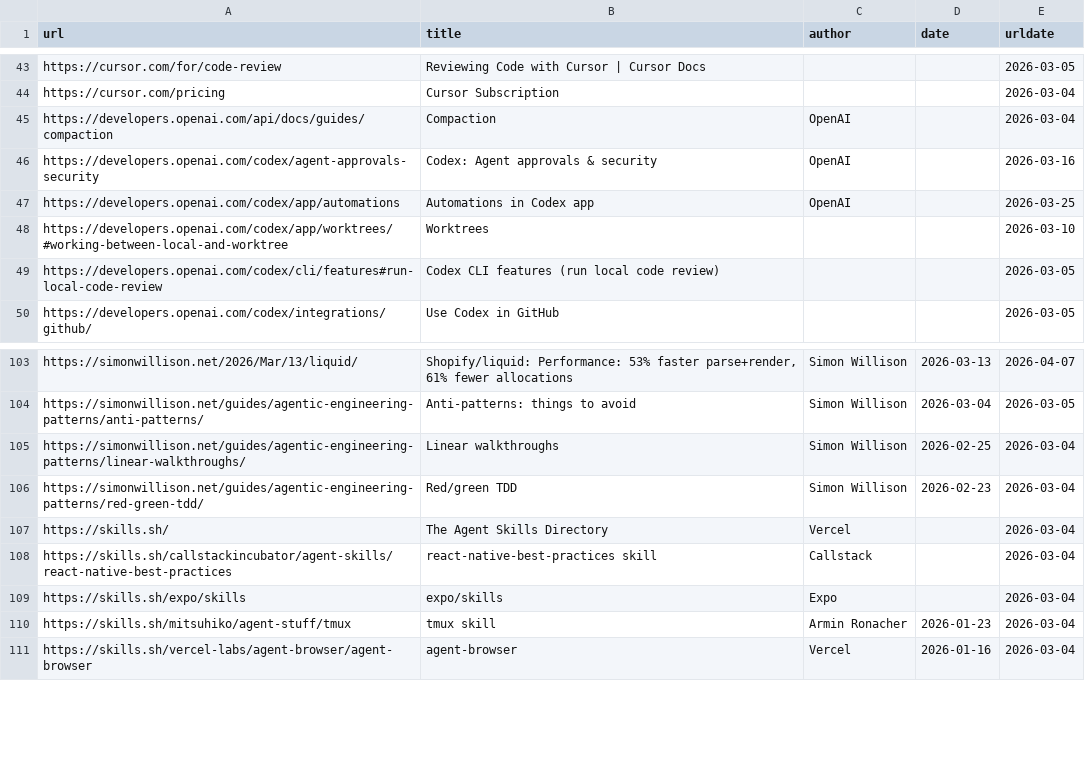
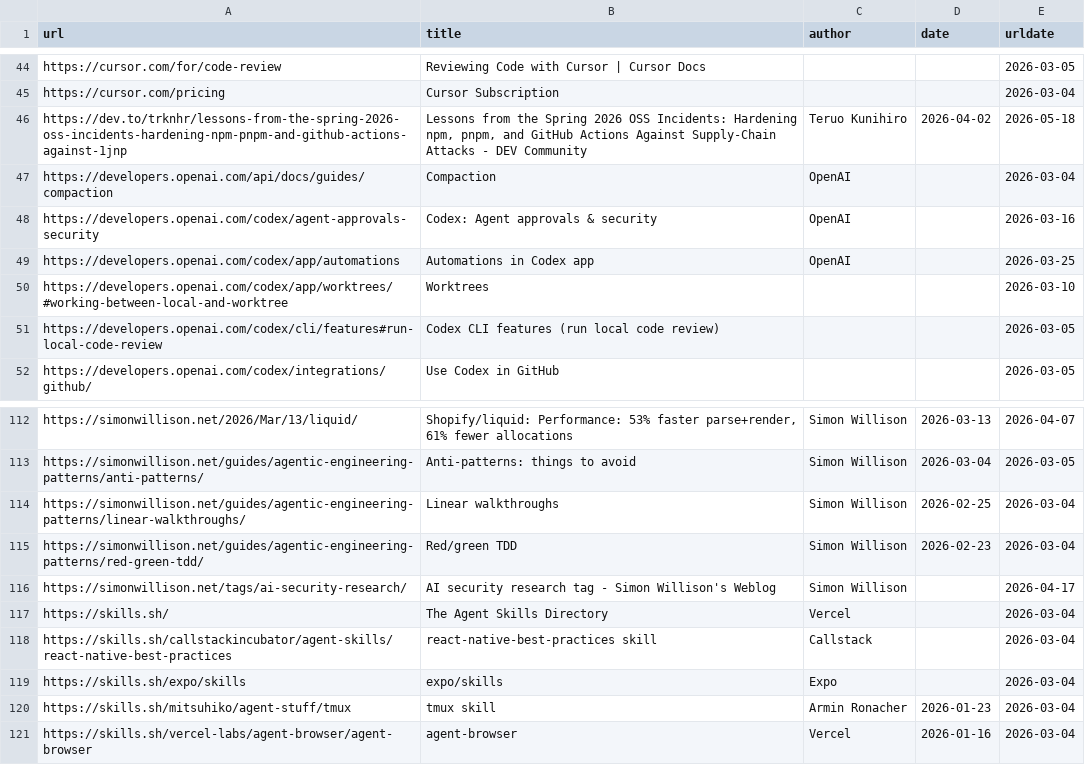
Before and after one commit to software-mansion/agentic-engineering, a CSV file: src/data/links.csv, drawn as a sheet; only a part is shown, gaps mark what is left out; the diff covers the shown part only.

Commit message:
Add section on vulnerability research (#23)
Co-authored-by: Marek Kaput <marek.kaput@swmansion.com>

```diff
--- a/src/data/links.csv
+++ b/src/data/links.csv
@@ -44,2 +45,3 @@ https://cursor.com/for/code-review,Reviewing Code with Cursor | Cursor Docs,,,20
 https://cursor.com/pricing,Cursor Subscription,,,2026-03-04
+https://dev.to/trknhr/lessons-from-the-spring-2026-oss-incidents-hardening-npm-pnpm-and-github-actions-against-1jnp,"Lessons from the Spring 2026 OSS Incidents: Hardening npm, pnpm, and GitHub Actions Against Supply-Chain Attacks - DEV Community",Teruo Kunihiro,2026-04-02,2026-05-18
 https://developers.openai.com/api/docs/guides/compaction,Compaction,OpenAI,,2026-03-04
@@ -106,2 +115,3 @@ https://simonwillison.net/guides/agentic-engineering-patterns/linear-walkthrough
 https://simonwillison.net/guides/agentic-engineering-patterns/red-green-tdd/,Red/green TDD,Simon Willison,2026-02-23,2026-03-04
+https://simonwillison.net/tags/ai-security-research/,AI security research tag - Simon Willison's Weblog,Simon Willison,,2026-04-17
 https://skills.sh/,The Agent Skills Directory,Vercel,,2026-03-04
```
Also changed, not shown: 10 added rows elsewhere in this file, 5 other files.
